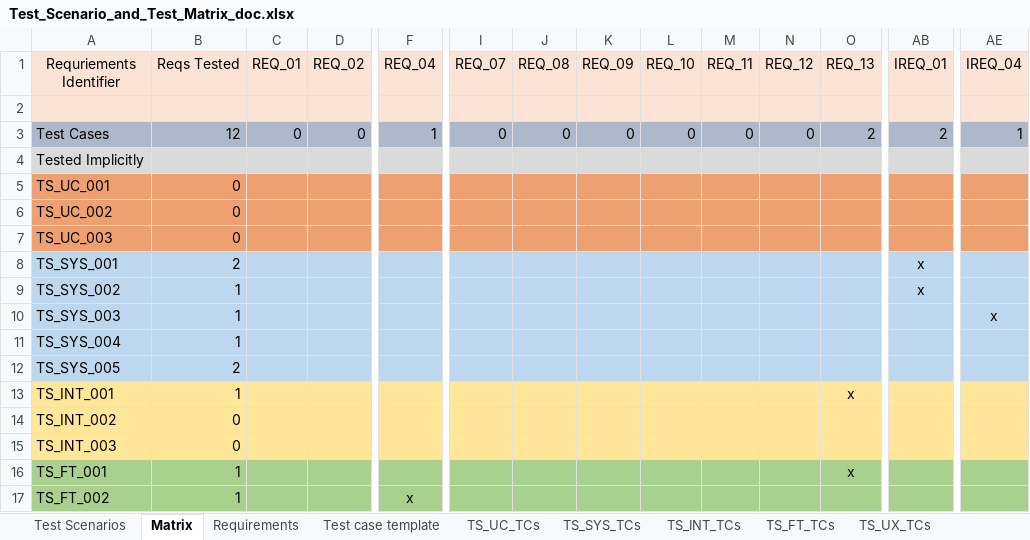
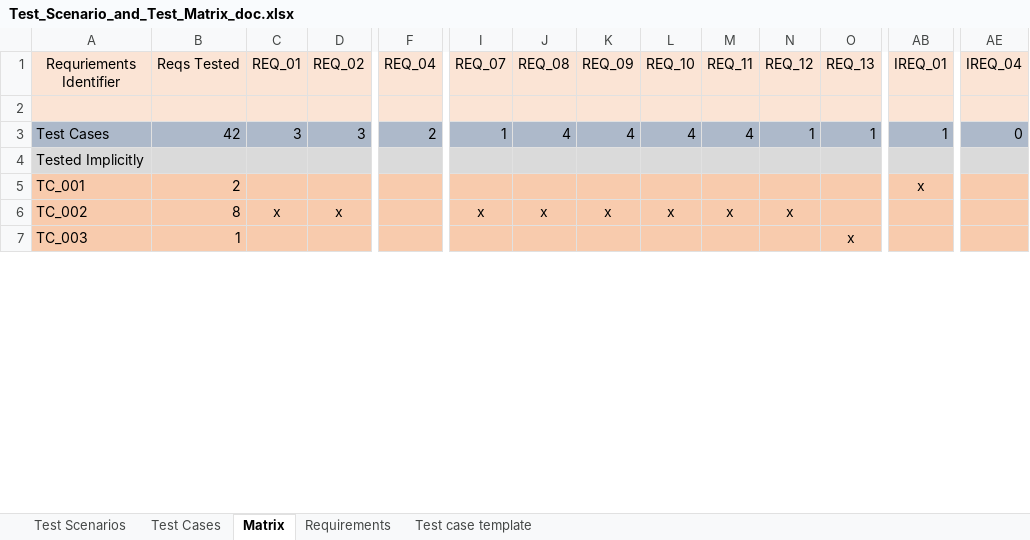
Before and after one commit to ShaneWilliamson/QM-Lab, an Excel workbook: doc/Test_Scenario_and_Test_Matrix_doc.xlsx, sheet Matrix, drawn as a sheet; only a part is shown, gaps mark what is left out; values as stored, in another font and other column widths than the file's, no borders; removed rows and columns are numbered as before the commit, all else as after; rows hold the shown columns only; the diff covers the shown part only; the diff names each change by its address in the sheet, - before the commit and + after, or states it on an @@ line.

Commit message:
Fixed Unit Tests

```diff
--- a/doc/Test_Scenario_and_Test_Matrix_doc.xlsx (sheet Matrix)
+++ b/doc/Test_Scenario_and_Test_Matrix_doc.xlsx (sheet Matrix)
-sheet tab: TS_UC_TCs
-sheet tab: TS_SYS_TCs
-sheet tab: TS_INT_TCs
-sheet tab: TS_FT_TCs
-sheet tab: TS_UX_TCs
+sheet tab: Test Cases
-B3 (Reqs Tested): 12
+B3 (Reqs Tested): 42
-C3 (REQ_01): 0
+C3 (REQ_01): 3
-D3 (REQ_02): 0
+D3 (REQ_02): 3
-F3 (REQ_04): 1
+F3 (REQ_04): 2
-I3 (REQ_07): 0
+I3 (REQ_07): 1
-J3 (REQ_08): 0
+J3 (REQ_08): 4
-K3 (REQ_09): 0
+K3 (REQ_09): 4
-L3 (REQ_10): 0
+L3 (REQ_10): 4
-M3 (REQ_11): 0
+M3 (REQ_11): 4
-N3 (REQ_12): 0
+N3 (REQ_12): 1
-O3 (REQ_13): 2
+O3 (REQ_13): 1
-AB3 (IREQ_01): 2
+AB3 (IREQ_01): 1
-AE3 (IREQ_04): 1
+AE3 (IREQ_04): 0
-row 5: TS_UC_001 | 0
-row 6: TS_UC_002 | 0
-row 7: TS_UC_003 | 0
-A5 (Requriements Identifier): TS_SYS_001
+A5 (Requriements Identifier): TC_001
-A5:AE5 fill: #BDD7EE
+A5:AE5 fill: #F8CBAD
-row 9: TS_SYS_002 | 1 |  |  |  |  |  |  |  |  |  |  | x
-row 10: TS_SYS_003 | 1 |  |  |  |  |  |  |  |  |  |  |  | x
-row 11: TS_SYS_004 | 1
-row 12: TS_SYS_005 | 2
-row 13: TS_INT_001 | 1 |  |  |  |  |  |  |  |  |  | x
-row 14: TS_INT_002 | 0
-row 15: TS_INT_003 | 0
+row 6: TC_002 | 8 | x | x |  | x | x | x | x | x | x
-A7 (Requriements Identifier): TS_FT_001
+A7 (Requriements Identifier): TC_003
-A7 fill: #A9D08E
+A7 fill: #F8CBAD
-B7 fill: #A9D18E
+B7 fill: #F8CBAD
-C7:AE7 fill: #A9D08E
+C7:AE7 fill: #F8CBAD
-row 17: TS_FT_002 | 1 |  |  | x
```
Also changed, not shown: 23 added rows, 3 removed rows, 8 edited cells and cell formats elsewhere in this sheet, sheet Test Scenarios, sheet Requirements, formulas that keep their value, 3 other files.
